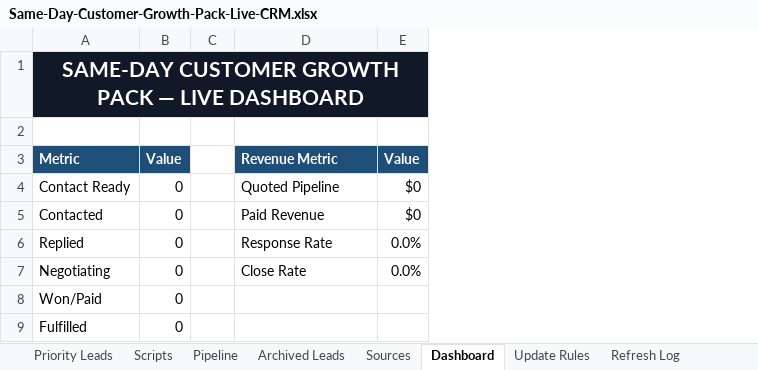
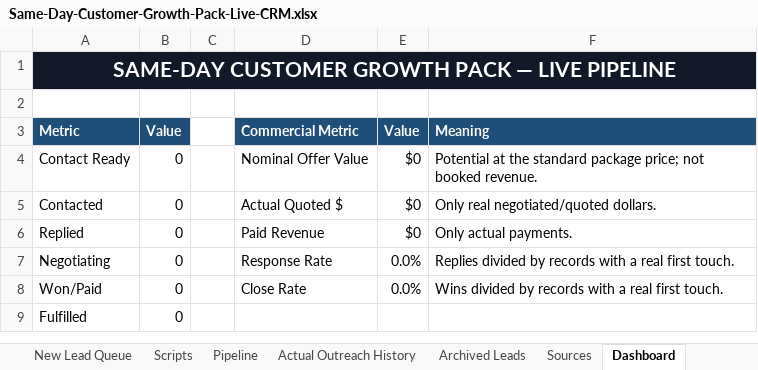
Before and after one commit to anastaysia94-sudo/founder-os, an Excel workbook: sales-engine/Same-Day-Customer-Growth-Pack-Live-CRM.xlsx, sheet Dashboard, drawn as a sheet; values as stored, in another font and other column widths than the file's, no borders; the diff names each change by its address in the sheet, - before the commit and + after, or states it on an @@ line.

```diff
--- a/sales-engine/Same-Day-Customer-Growth-Pack-Live-CRM.xlsx (sheet Dashboard)
+++ b/sales-engine/Same-Day-Customer-Growth-Pack-Live-CRM.xlsx (sheet Dashboard)
-sheet tab: Priority Leads
+sheet tab: New Lead Queue
+sheet tab: Actual Outreach History
+column F (Meaning), rows 4-8: Potential at the standard package price; not booked revenue. | Only real negotiated/quoted dollars. | Only actual payments. | Replies divided by records with a real first touch. | Wins divided by records with a real first touch.
-A1 (Metric): …— LIVE DASHBOARD
+A1 (Metric): …— LIVE PIPELINE
-D3: Revenue Metric
+D3: Commercial Metric
-D4 (Commercial Metric): Quoted Pipeline
+D4 (Commercial Metric): Nominal Offer Value
-D5 (Commercial Metric): Paid Revenue
+D5 (Commercial Metric): Actual Quoted $
-D6 (Commercial Metric): Response Rate
+D6 (Commercial Metric): Paid Revenue
-E6 (Value): 0.0%
+E6 (Value): $0
-D7 (Commercial Metric): Close Rate
+D7 (Commercial Metric): Response Rate
-D8 (Commercial Metric): (empty)
+D8 (Commercial Metric): Close Rate
-E8 (Value): (empty)
+E8 (Value): 0.0%
```
Also changed, not shown: sheet Pipeline, sheet Sources, sheet Refresh Log, sheet Update Rules, sheet Archived Leads, formulas that keep their value.
